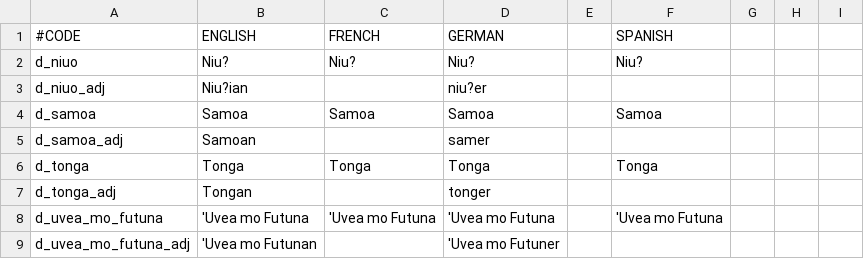
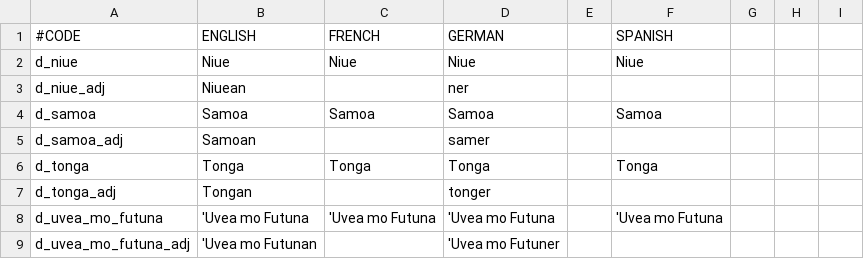
Before and after one commit to CountBinface/AtE-Oceania, a CSV file: ateo/localisation/000_Duchy_names.csv, drawn as a sheet; only a part is shown; the diff names each change by its address in the sheet, - before the commit and + after, or states it on an @@ line.

```diff
--- a/ateo/localisation/000_Duchy_names.csv
+++ b/ateo/localisation/000_Duchy_names.csv
-A2 (#CODE): d_niuo
+A2 (#CODE): d_niue
-B2 (ENGLISH): Niu?
+B2 (ENGLISH): Niue
-C2 (FRENCH): Niu?
+C2 (FRENCH): Niue
-D2 (GERMAN): Niu?
+D2 (GERMAN): Niue
-F2 (SPANISH): Niu?
+F2 (SPANISH): Niue
-A3 (#CODE): d_niuo_adj
+A3 (#CODE): d_niue_adj
-B3 (ENGLISH): Niu?ian
+B3 (ENGLISH): Niuean
-D3 (GERMAN): niu?er
+D3 (GERMAN): ner
```
Also changed, not shown: ateo/localisation/000_Province_names.csv, ateo/map/definition.csv, 24 other files.
